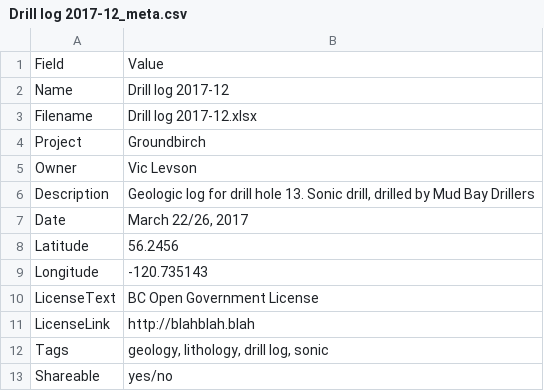
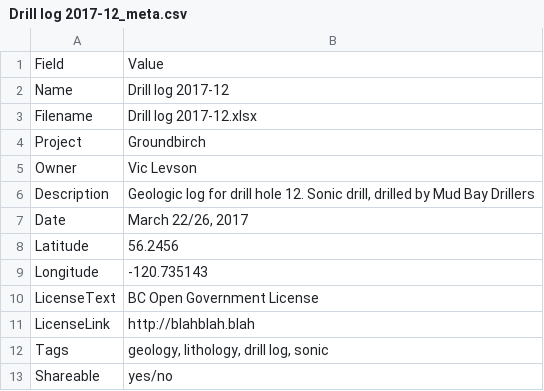
Before and after one commit to Foundry-Spatial/watersciencedb_vlevson, a CSV file: Drill log 2017-12_meta.csv, drawn as a sheet.

Commit message:
Update Drill log 2017-12_meta.csv

```diff
--- a/Drill log 2017-12_meta.csv
+++ b/Drill log 2017-12_meta.csv
@@ -5,3 +5,3 @@ Project,Groundbirch
 Owner,Vic Levson
-Description,"Geologic log for drill hole 13. Sonic drill, drilled by Mud Bay Drillers"
+Description,"Geologic log for drill hole 12. Sonic drill, drilled by Mud Bay Drillers"
 Date,"March 22/26, 2017"
```
